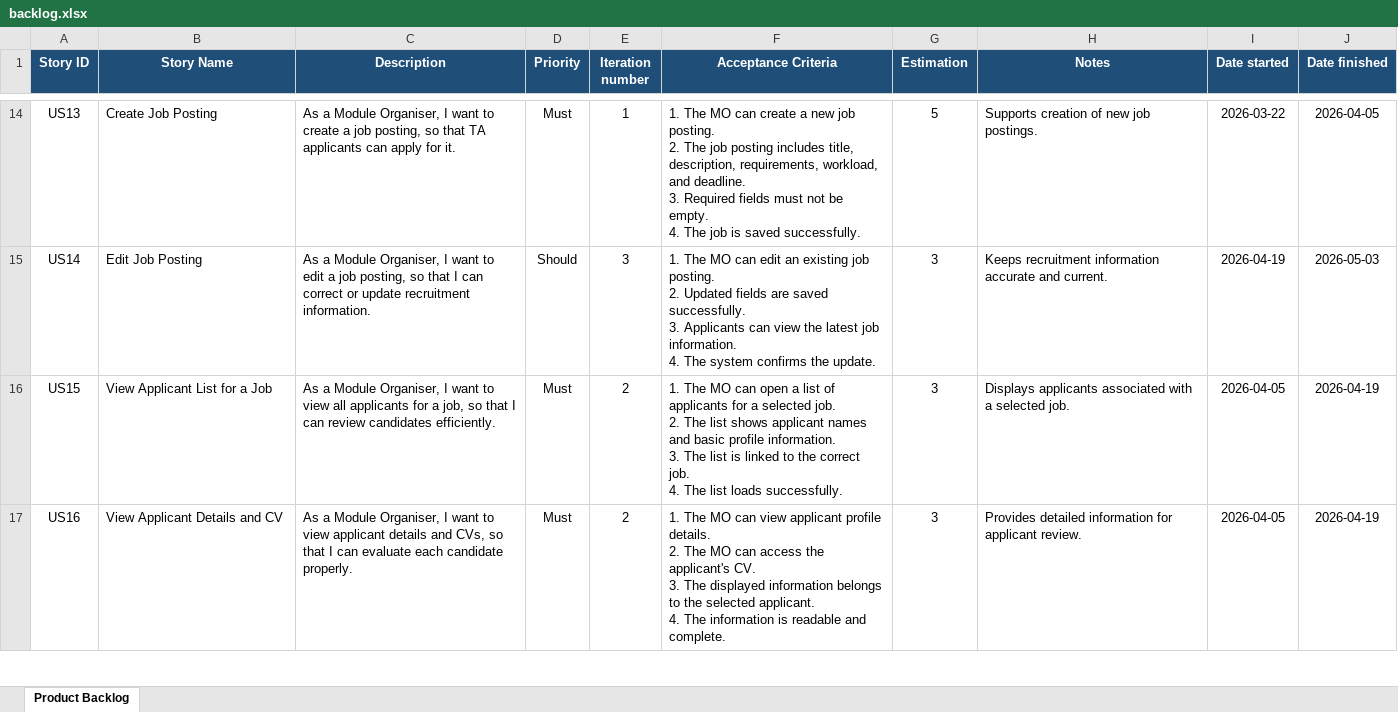
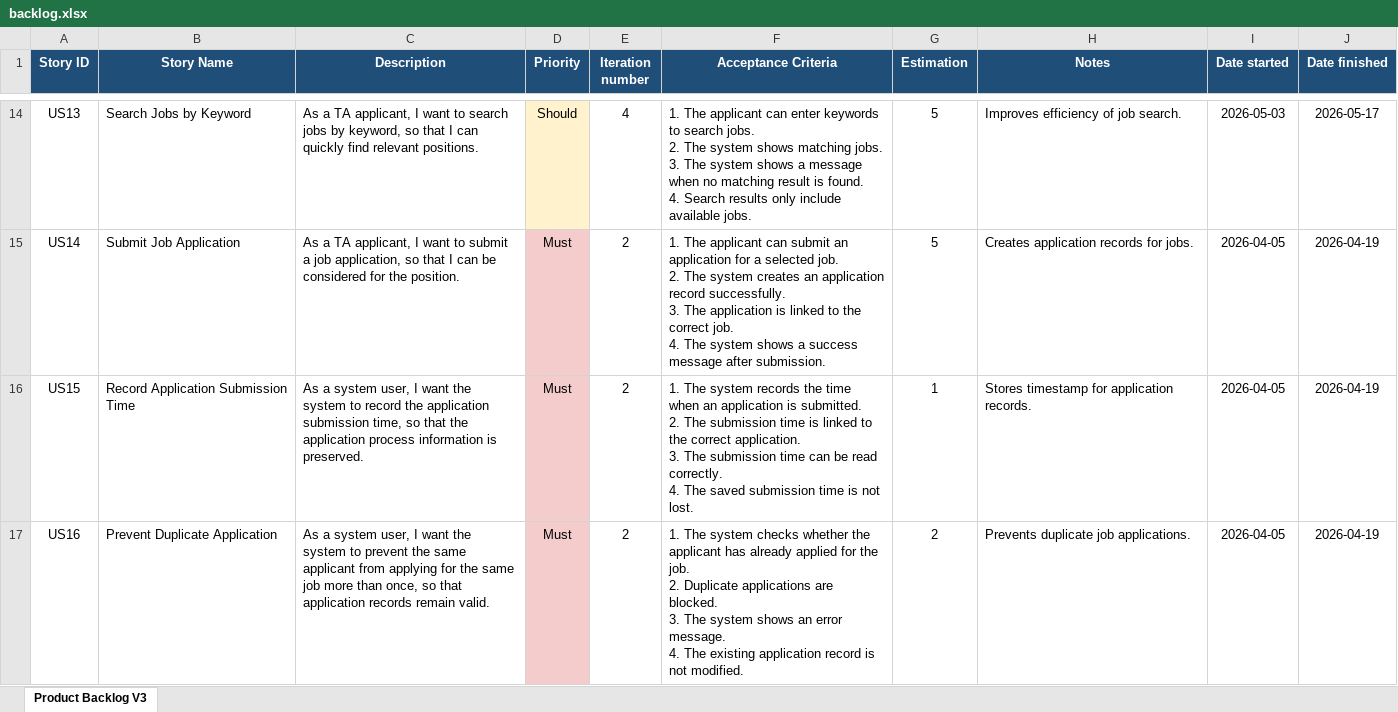
Before and after one commit to Tyx796/Software-Engineering-Group-Project, an Excel workbook: docs/backlog.xlsx, sheet Product Backlog V3, drawn as a sheet; only a part is shown, gaps mark what is left out; values as stored, in another font and other column widths than the file's, no borders; table styles not drawn; ↵ is a line break in a cell; the diff covers the shown part only; the diff names each change by its address in the sheet, - before the commit and + after, or states it on an @@ line.

Commit message:
backlog v3 update

```diff
--- a/docs/backlog.xlsx (sheet Product Backlog V3)
+++ b/docs/backlog.xlsx (sheet Product Backlog V3)
-sheet tab: Product Backlog
+sheet tab: Product Backlog V3
-B14 (Story Name): Create Job Posting
+B14 (Story Name): Search Jobs by Keyword
-C14 (Description): As a Module Organiser, I want to create a job posting, so that TA applicants can apply for it.
+C14 (Description): As a TA applicant, I want to search jobs by keyword, so that I can quickly find relevant positions.
-D14 (Priority): Must
+D14 (Priority): Should
-D14 fill: none
+D14 fill: #FFF2CC
-E14 (Iteration number): 1
+E14 (Iteration number): 4
-F14 (Acceptance Criteria): 1. The MO can create a new job posting. ↵ 2. The job posting includes title, description, requirements, workload, and deadline. ↵ 3. Required fields must not be empty. ↵ 4. The job is saved successfully.
+F14 (Acceptance Criteria): 1. The applicant can enter keywords to search jobs. ↵ 2. The system shows matching jobs. ↵ 3. The system shows a message when no matching result is found. ↵ 4. Search results only include available jobs.
-H14 (Notes): Supports creation of new job postings.
+H14 (Notes): Improves efficiency of job search.
-I14 (Date started): 2026-03-22
+I14 (Date started): 2026-05-03
-J14 (Date finished): 2026-04-05
+J14 (Date finished): 2026-05-17
-B15 (Story Name): Edit Job Posting
+B15 (Story Name): Submit Job Application
-C15 (Description): As a Module Organiser, I want to edit a job posting, so that I can correct or update recruitment information.
+C15 (Description): As a TA applicant, I want to submit a job application, so that I can be considered for the position.
-D15 (Priority): Should
+D15 (Priority): Must
-D15:D17 fill: none
+D15:D17 fill: #F4CCCC
-E15 (Iteration number): 3
+E15 (Iteration number): 2
-F15 (Acceptance Criteria): 1. The MO can edit an existing job posting. ↵ 2. Updated fields are saved successfully. ↵ 3. Applicants can view the latest job information. ↵ 4. The system confirms the update.
+F15 (Acceptance Criteria): 1. The applicant can submit an application for a selected job. ↵ 2. The system creates an application record successfully. ↵ 3. The application is linked to the correct job. ↵ 4. The system shows a success message after submission.
-G15 (Estimation): 3
+G15 (Estimation): 5
-H15 (Notes): Keeps recruitment information accurate and current.
+H15 (Notes): Creates application records for jobs.
-I15 (Date started): 2026-04-19
+I15 (Date started): 2026-04-05
-J15 (Date finished): 2026-05-03
+J15 (Date finished): 2026-04-19
-B16 (Story Name): View Applicant List for a Job
+B16 (Story Name): Record Application Submission Time
-C16 (Description): As a Module Organiser, I want to view all applicants for a job, so that I can review candidates efficiently.
+C16 (Description): As a system user, I want the system to record the application submission time, so that the application process information is preserved.
-F16 (Acceptance Criteria): 1. The MO can open a list of applicants for a selected job. ↵ 2. The list shows applicant names and basic profile information. ↵ 3. The list is linked to the correct job. ↵ 4. The list loads successfully.
+F16 (Acceptance Criteria): 1. The system records the time when an application is submitted. ↵ 2. The submission time is linked to the correct application. ↵ 3. The submission time can be read correctly. ↵ 4. The saved submission time is not lost.
-G16 (Estimation): 3
+G16 (Estimation): 1
-H16 (Notes): Displays applicants associated with a selected job.
+H16 (Notes): Stores timestamp for application records.
-B17 (Story Name): View Applicant Details and CV
+B17 (Story Name): Prevent Duplicate Application
-C17 (Description): As a Module Organiser, I want to view applicant details and CVs, so that I can evaluate each candidate properly.
+C17 (Description): As a system user, I want the system to prevent the same applicant from applying for the same job more than once, so that application records remain valid.
-F17 (Acceptance Criteria): 1. The MO can view applicant profile details. ↵ 2. The MO can access the applicant's CV. ↵ 3. The displayed information belongs to the selected applicant. ↵ 4. The information is readable and complete.
+F17 (Acceptance Criteria): 1. The system checks whether the applicant has already applied for the job. ↵ 2. Duplicate applications are blocked. ↵ 3. The system shows an error message. ↵ 4. The existing application record is not modified.
-G17 (Estimation): 3
+G17 (Estimation): 2
-H17 (Notes): Provides detailed information for applicant review.
+H17 (Notes): Prevents duplicate job applications.
```
Also changed, not shown: 26 added rows, 102 edited cells and cell formats elsewhere in this sheet.
